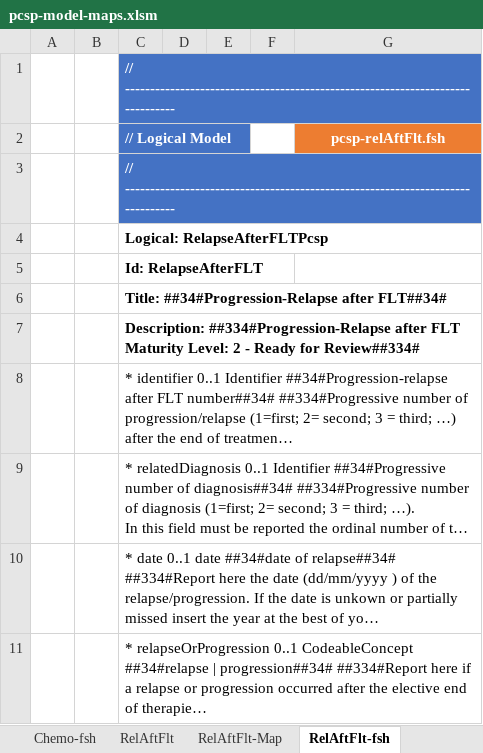
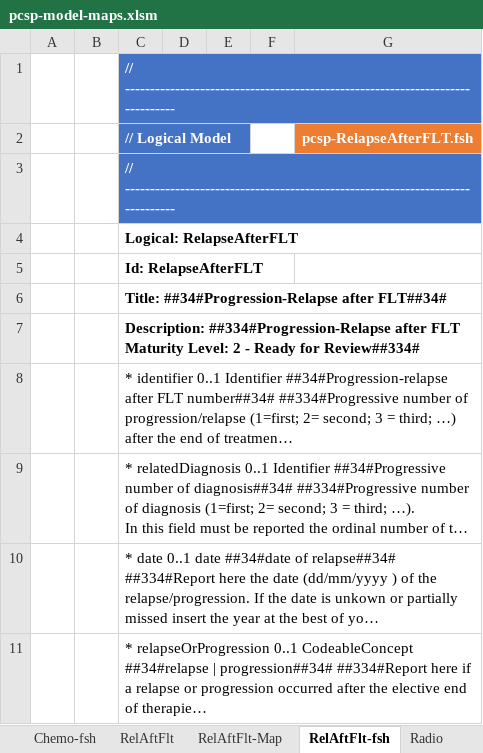
Before and after one commit to hl7-eu/pcsp, an Excel workbook: model-sources/pcsp-model-maps.xlsm, sheet RelAftFlt-fsh, drawn as a sheet; only a part is shown; long unchanged cells end in …; values as stored, in another font and other column widths than the file's, no borders; charts and pictures not drawn; the diff names each change by its address in the sheet, - before the commit and + after, or states it on an @@ line.

Commit message:
https://github.com/hl7-eu/pcsp/issues/56

```diff
--- a/model-sources/pcsp-model-maps.xlsm (sheet RelAftFlt-fsh)
+++ b/model-sources/pcsp-model-maps.xlsm (sheet RelAftFlt-fsh)
+sheet tab: Radio
-G2: pcsp-relAftFlt.fsh
+G2: pcsp-RelapseAfterFLT.fsh
-C4 (// Logical Model): Logical: RelapseAfterFLTPcsp
+C4 (// Logical Model): Logical: RelapseAfterFLT
```
Also changed, not shown: sheet Diag, sheet Diag-fsh, sheet RelAftFlt, sheet Subj-fsh, sheet Subj, sheet Chemo, 2 more sheets, other sheet tabs, charts or pictures, 29 other files.
